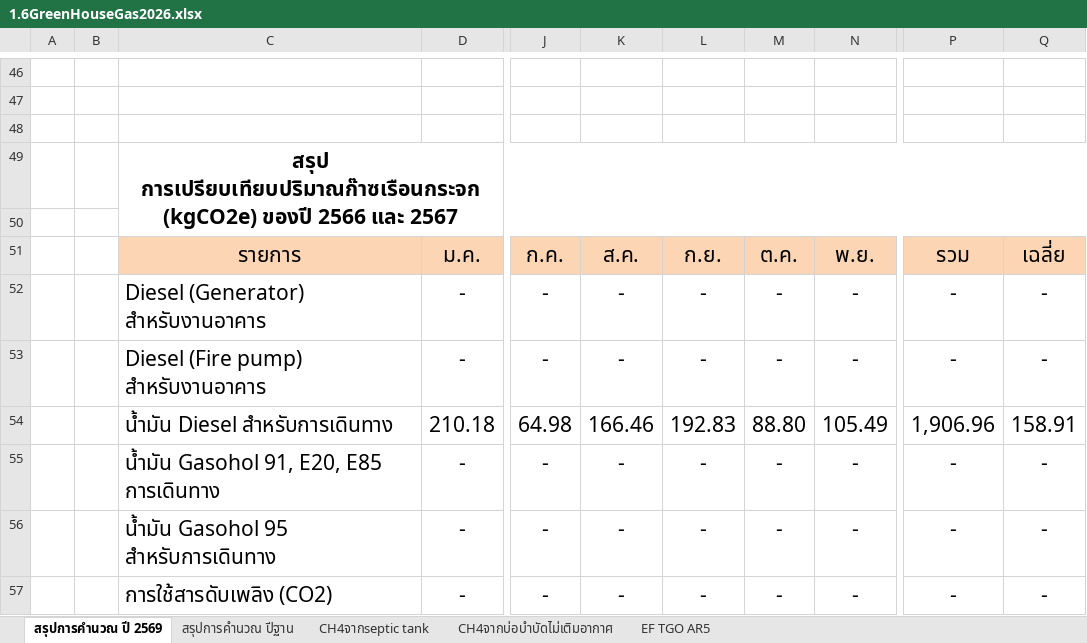
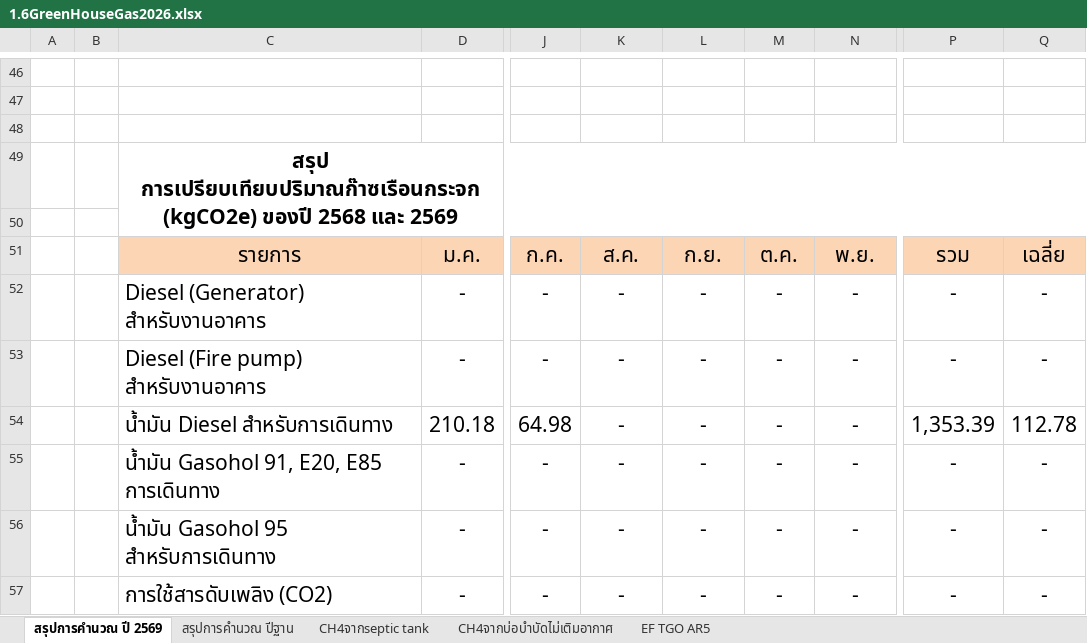
Before and after one commit to numtip/goffice2026, an Excel workbook: data/staging/source/1.6GreenHouseGas2026.xlsx, sheet สรุปการคำนวณ ปี 2569, drawn as a sheet; only a part is shown, gaps mark what is left out; values as stored, in another font and other column widths than the file's, no borders; charts and pictures not drawn; the diff covers the shown part only; the diff names each change by its address in the sheet, - before the commit and + after, or states it on an @@ line.

```diff
--- a/data/staging/source/1.6GreenHouseGas2026.xlsx (sheet สรุปการคำนวณ ปี 2569)
+++ b/data/staging/source/1.6GreenHouseGas2026.xlsx (sheet สรุปการคำนวณ ปี 2569)
-C49: …(kgCO2e) ของปี 2566 และ 2567
+C49: …(kgCO2e) ของปี 2568 และ 2569
-K54: 166.46
+K54: -
-L54: 192.83
+L54: -
-M54: 88.80
+M54: -
-N54: 105.49
+N54: -
-P54: 1,906.96
+P54: 1,353.39
-Q54: 158.91
+Q54: 112.78
```
Also changed, not shown: 21 added rows, 21 removed rows, 87 edited cells and cell formats elsewhere in this sheet, sheet สรุปการคำนวณ ปีฐาน, sheet CH4จากบ่อบำบัดไม่เติมอากาศ, sheet CH4จากseptic tank, charts or pictures, data/staging/source/1.3Gassolene.xlsx, data/staging/source/1.4paper.xlsx, 18 other files.
